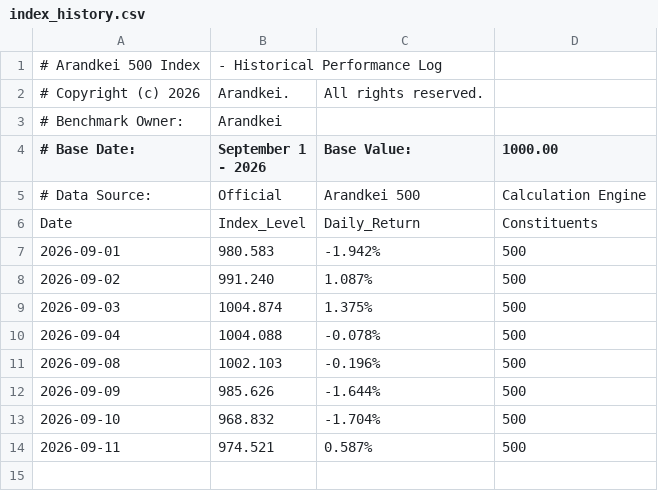
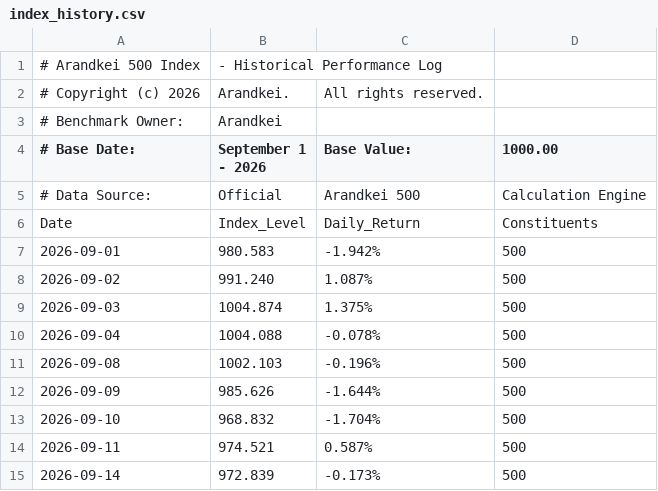
Before and after one commit to lunarodas/arandkei-500, a CSV file: data/index_history.csv, drawn as a sheet.

Commit message:
Update index_history.csv

```diff
--- a/data/index_history.csv
+++ b/data/index_history.csv
@@ -14 +14,2 @@ Date,Index_Level,Daily_Return,Constituents
 2026-09-11,974.521,0.587%,500
+2026-09-14,972.839,-0.173%,500
```
